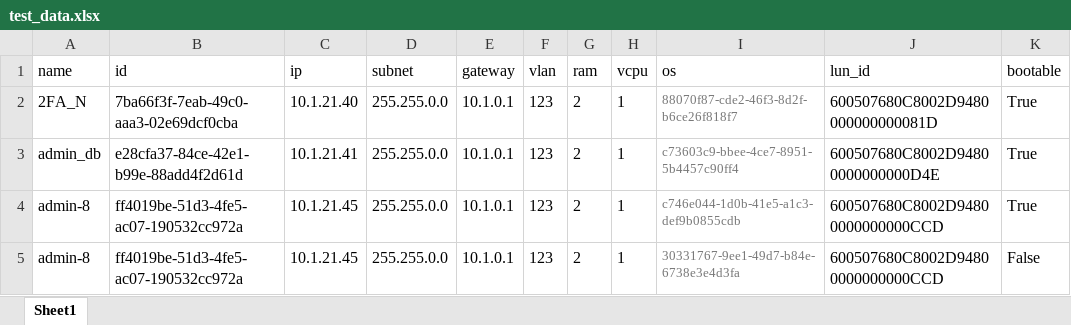
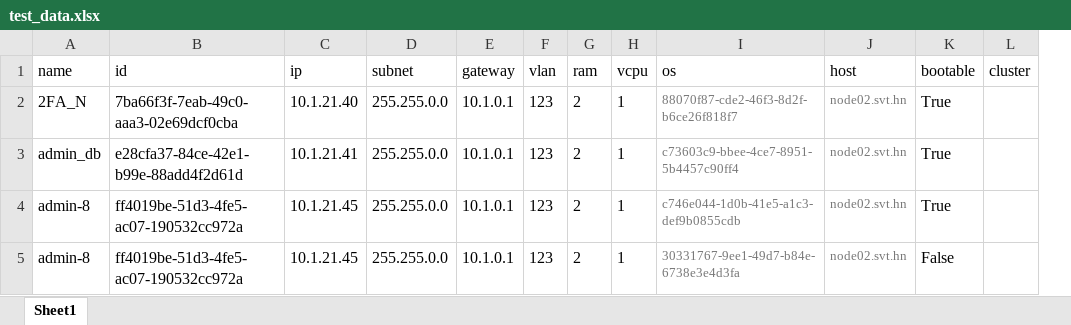
Before and after one commit to LamNguy/rhvm, an Excel workbook: test_data.xlsx, sheet Sheet1, drawn as a sheet; values as stored, in another font and other column widths than the file's, no borders; removed rows and columns are numbered as before the commit, all else as after; the diff names each change by its address in the sheet, - before the commit and + after, or states it on an @@ line.

```diff
--- a/test_data.xlsx (sheet Sheet1)
+++ b/test_data.xlsx (sheet Sheet1)
-column J (lun_id), rows 2-5: 600507680C8002D9480000000000081D | 600507680C8002D94800000000000D4E | 600507680C8002D94800000000000CCD | 600507680C8002D94800000000000CCD
+column J (host), rows 2-5: all node02.svt.hn
+column L (cluster), empty
```
Also changed, not shown: 6 other files.
